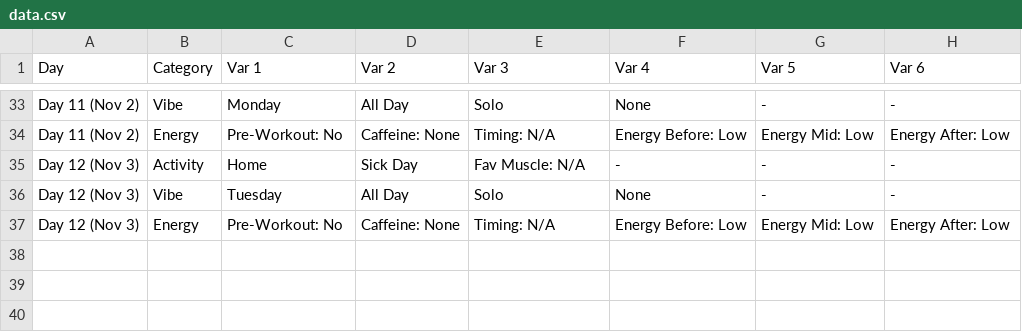
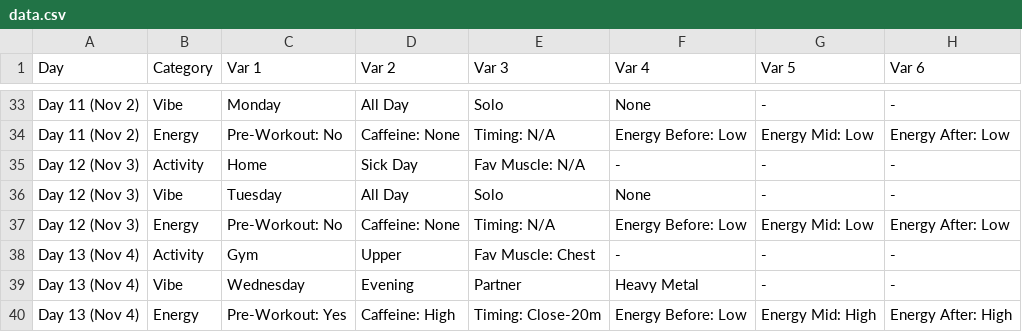
Before and after one commit to AshaazMar/DearData100, a CSV file: DearData100/DearData100/data/data.csv, drawn as a sheet; only a part is shown, gaps mark what is left out.

Commit message:
day 13 and updated code
Added a new grey rectange as a base for the bar, and a blue rectangle which increases as the data i add into 'data.csv' increases

```diff
--- a/DearData100/DearData100/data/data.csv
+++ b/DearData100/DearData100/data/data.csv
@@ -37 +37,4 @@ Day 12 (Nov 3),Vibe,Tuesday,All Day,Solo,None,-,-
 Day 12 (Nov 3),Energy,Pre-Workout: No,Caffeine: None,Timing: N/A,Energy Before: Low,Energy Mid: Low,Energy After: Low
+Day 13 (Nov 4),Activity,Gym,Upper,Fav Muscle: Chest,-,-,-
+Day 13 (Nov 4),Vibe,Wednesday,Evening,Partner,Heavy Metal,-,-
+Day 13 (Nov 4),Energy,Pre-Workout: Yes,Caffeine: High,Timing: Close-20m,Energy Before: Low,Energy Mid: High,Energy After: High
```
Also changed, not shown: 1 other file.
